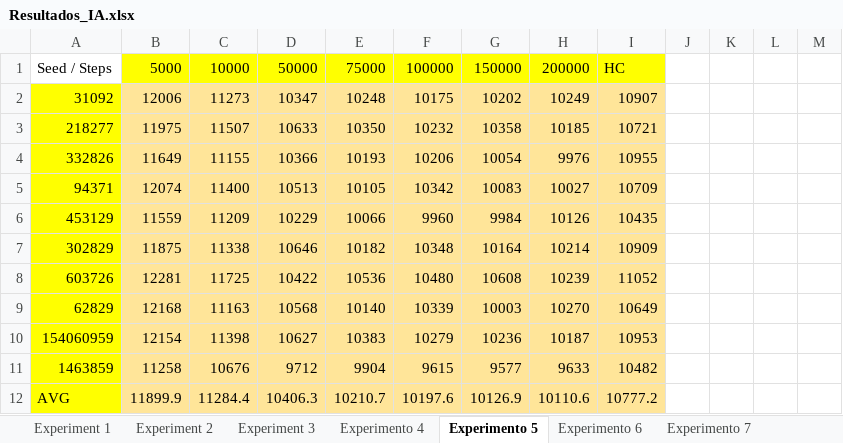
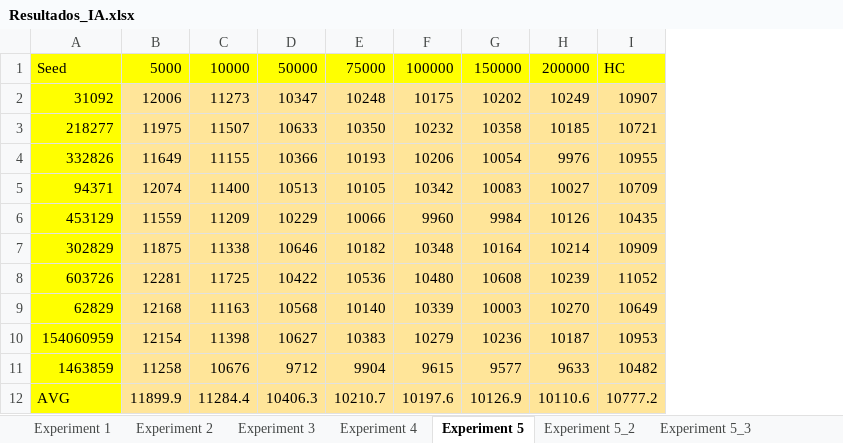
Before and after one commit to AleexHrB/UPC-IA, an Excel workbook: PRACTICA1/Resultados_IA.xlsx, sheet Experiment 5, drawn as a sheet; only a part is shown; values as stored, in another font and other column widths than the file's, no borders; the diff covers the shown part only; the diff names each change by its address in the sheet, - before the commit and + after, or states it on an @@ line.

```diff
--- a/PRACTICA1/Resultados_IA.xlsx (sheet Experiment 5)
+++ b/PRACTICA1/Resultados_IA.xlsx (sheet Experiment 5)
-sheet tab: Experimento 4
+sheet tab: Experiment 4
-sheet tab: Experimento 5
+sheet tab: Experiment 5
+sheet tab: Experiment 5_2
+sheet tab: Experiment 5_3
-column J, empty
-column K, empty
-column L, empty
-column M, empty
-A1: Seed / Steps
+A1: Seed
-A1 fill: none
+A1 fill: #FFFF00
```
Also changed, not shown: 60 removed rows elsewhere in this sheet, sheet Experiment 8 Distancia, sheet Experiment 7 Distancia, sheet Experiment 9_2, sheet Experiment 4, sheet Experiment 9, other sheet tabs, 4 other files.
